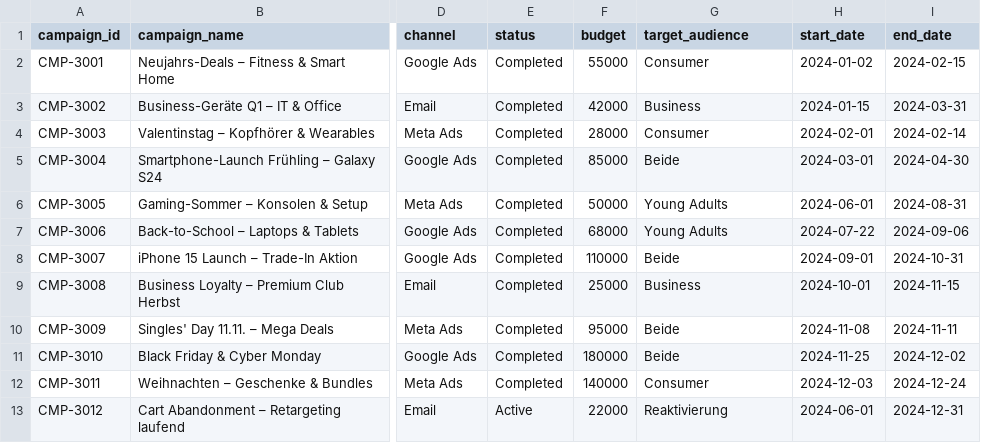
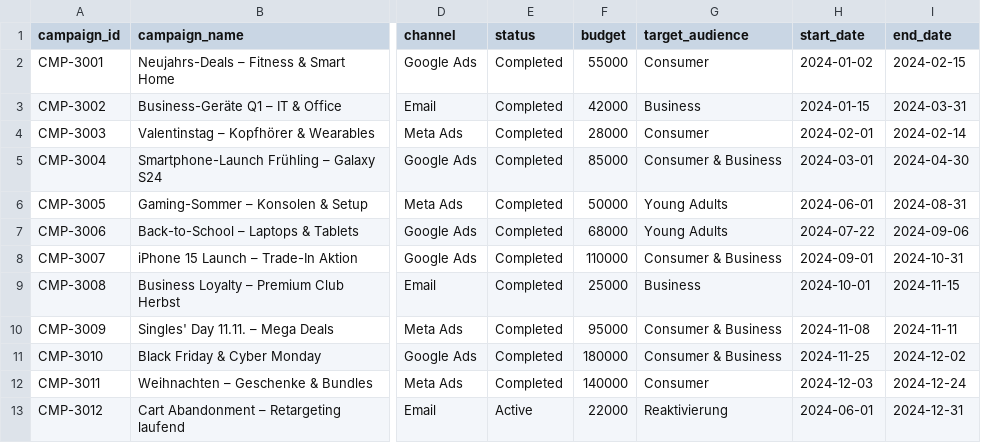
Before and after one commit to sgadzhieva/FabricShowcase, a CSV file: stg_crm_campaigns_raw.csv, drawn as a sheet; only a part is shown, gaps mark what is left out; the diff names each change by its address in the sheet, - before the commit and + after, or states it on an @@ line.

Commit message:
Add files via upload

```diff
--- a/stg_crm_campaigns_raw.csv
+++ b/stg_crm_campaigns_raw.csv
-G5 (target_audience): Beide
+G5 (target_audience): Consumer & Business
-G8 (target_audience): Beide
+G8 (target_audience): Consumer & Business
-G10:G11 (target_audience): Beide
+G10:G11 (target_audience): Consumer & Business
```
